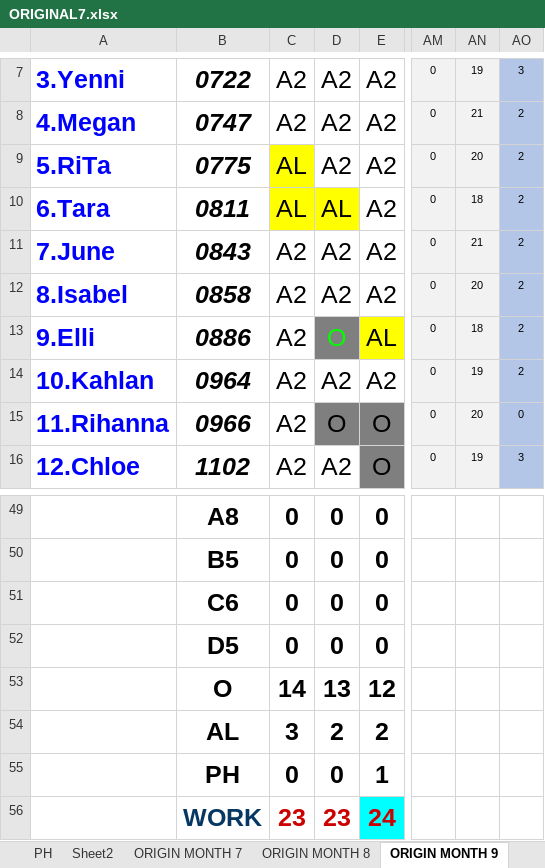
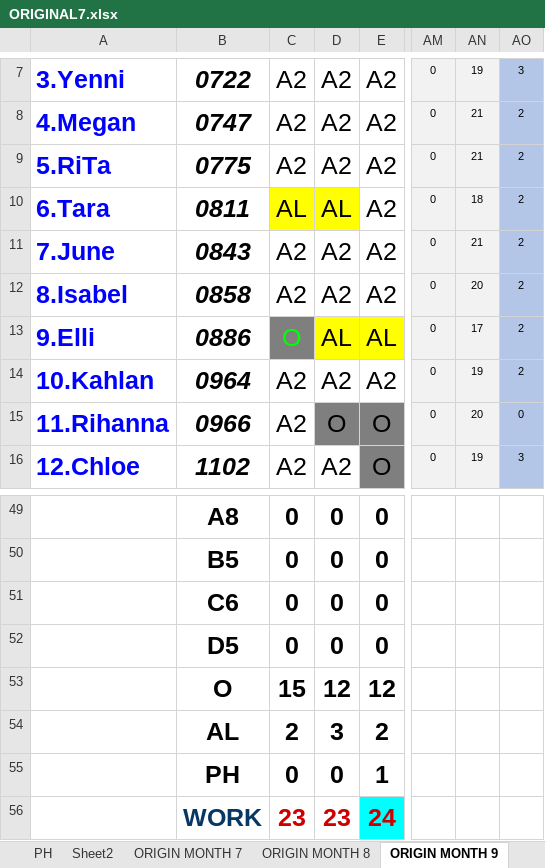
Before and after one commit to Chats-club/roter-ga, an Excel workbook: uploads/ORIGINAL7.xlsx, sheet ORIGIN MONTH 9, drawn as a sheet; only a part is shown, gaps mark what is left out; values as stored, in another font and other column widths than the file's, no borders; charts and pictures and conditional formats not drawn; the diff names each change by its address in the sheet, - before the commit and + after, or states it on an @@ line.

Commit message:
new

```diff
--- a/uploads/ORIGINAL7.xlsx (sheet ORIGIN MONTH 9)
+++ b/uploads/ORIGINAL7.xlsx (sheet ORIGIN MONTH 9)
-C9: AL
+C9: A2
-C9 fill: #FFFF00
+C9 fill: none
-AN9: 20
+AN9: 21
-C13: A2
+C13: O
@@ C13 fill: none → #7F7F7F, text colour: black → #00FF00 @@
-D13: O
+D13: AL
@@ D13 fill: #7F7F7F → #FFFF00, text colour: #00FF00 → black @@
-AN13: 18
+AN13: 17
-C53: 14
+C53: 15
-D53: 13
+D53: 12
-C54: 3
+C54: 2
-D54: 2
+D54: 3
```
Also changed, not shown: sheet ManPower9, sheet MONTH9.
